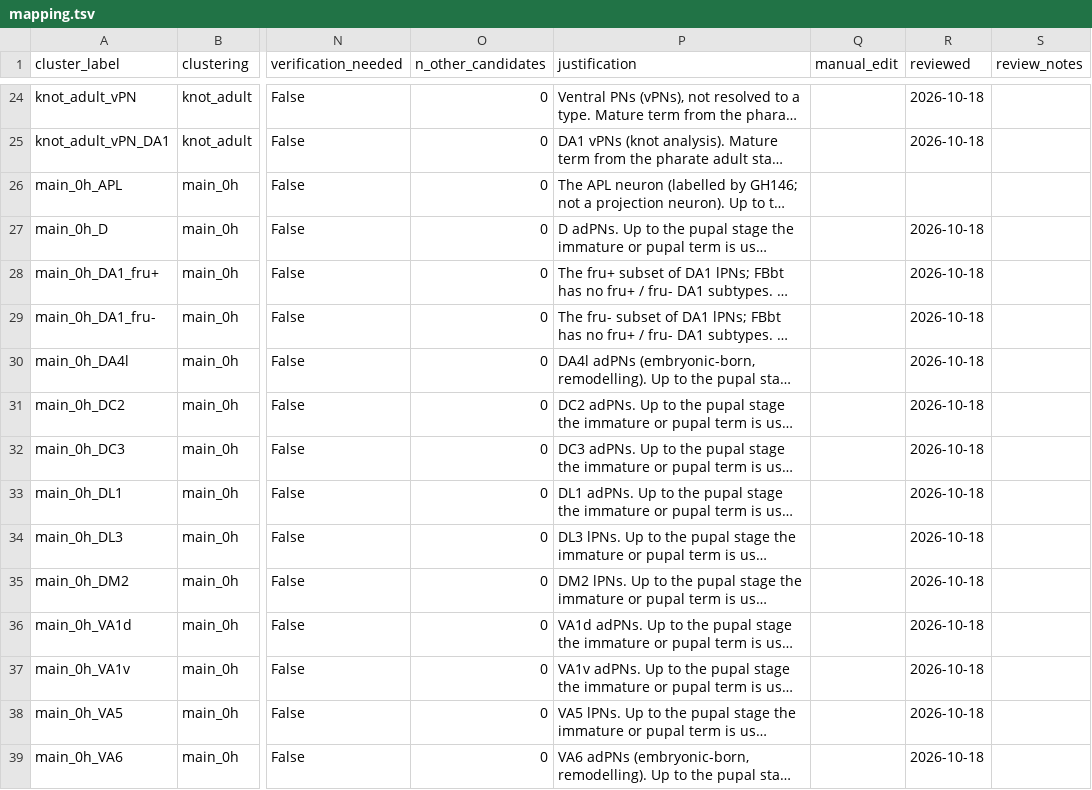
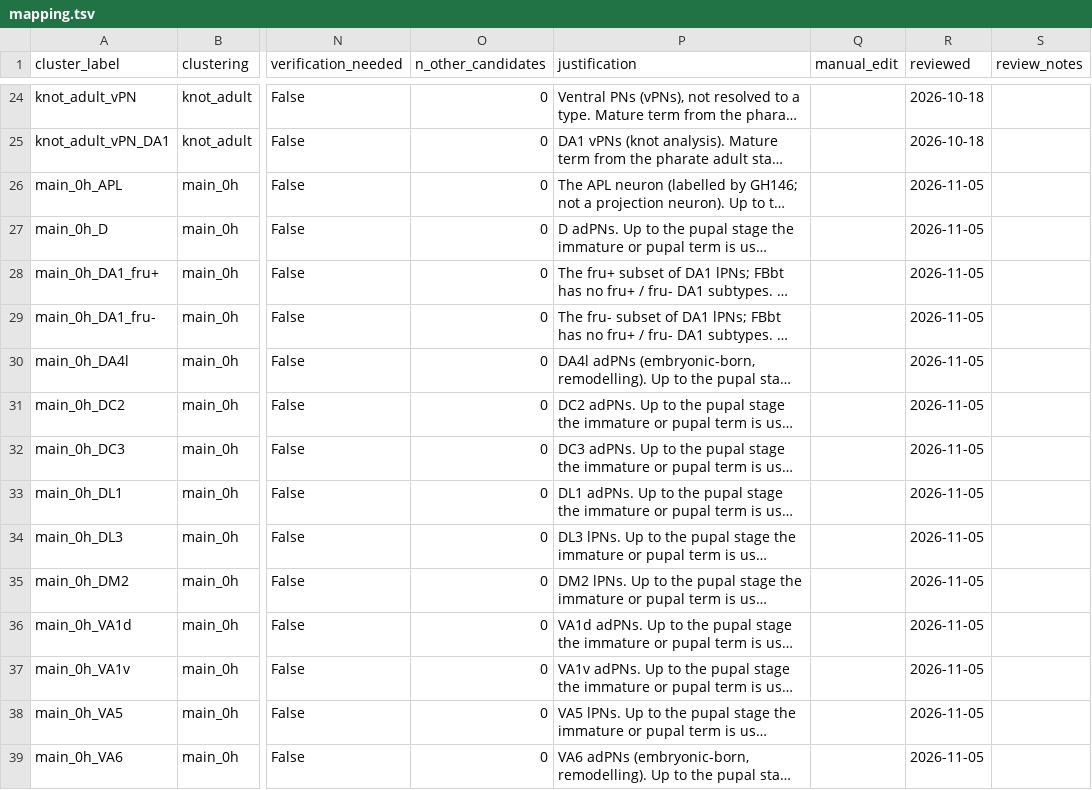
Before and after one commit to VirtualFlyBrain/vfb-scRNAseq, a TSV file: projects/xie_2021/mapping.tsv, drawn as a sheet; only a part is shown, gaps mark what is left out; long unchanged cells end in …; the diff covers the shown part only; the diff names each change by its address in the sheet, - before the commit and + after, or states it on an @@ line.

```diff
--- a/projects/xie_2021/mapping.tsv
+++ b/projects/xie_2021/mapping.tsv
-R26 (reviewed): (empty)
+R26 (reviewed): 2026-11-05
-R27:R39 (reviewed): 2026-10-18
+R27:R39 (reviewed): 2026-11-05
```
Also changed, not shown: 34 edited cells elsewhere in this file, projects/li_2017/mapping.tsv.
